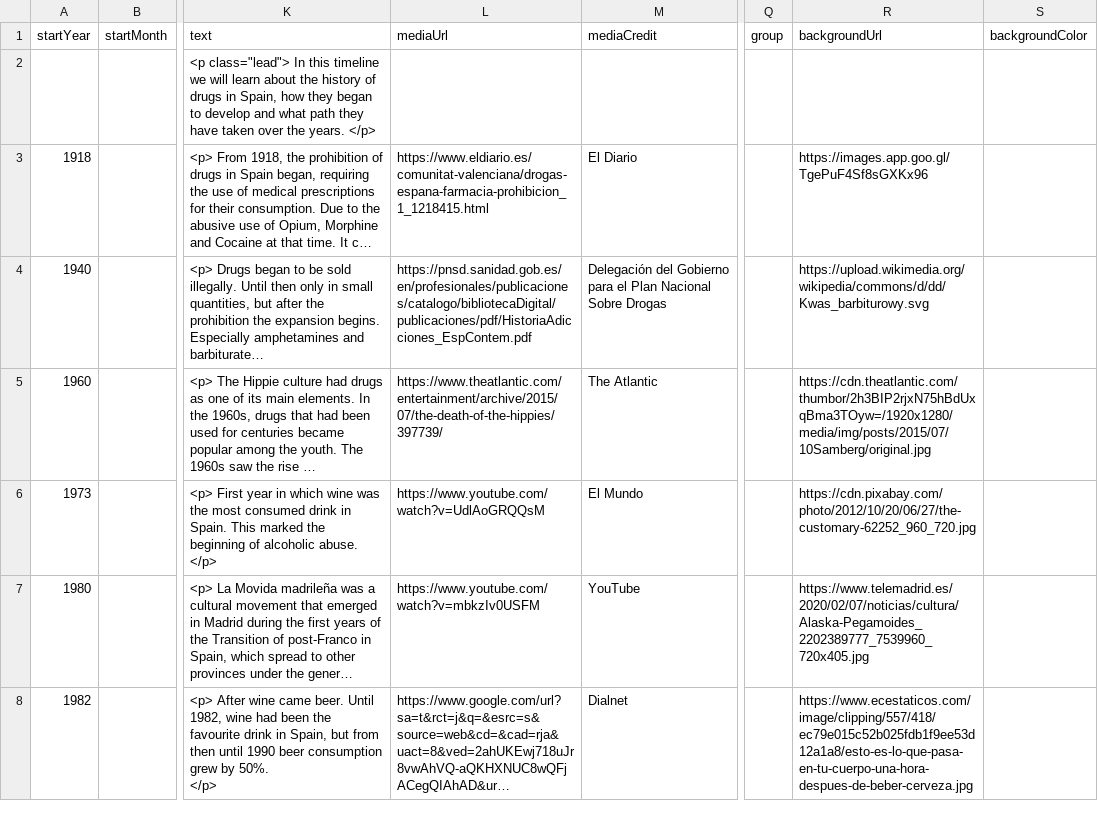
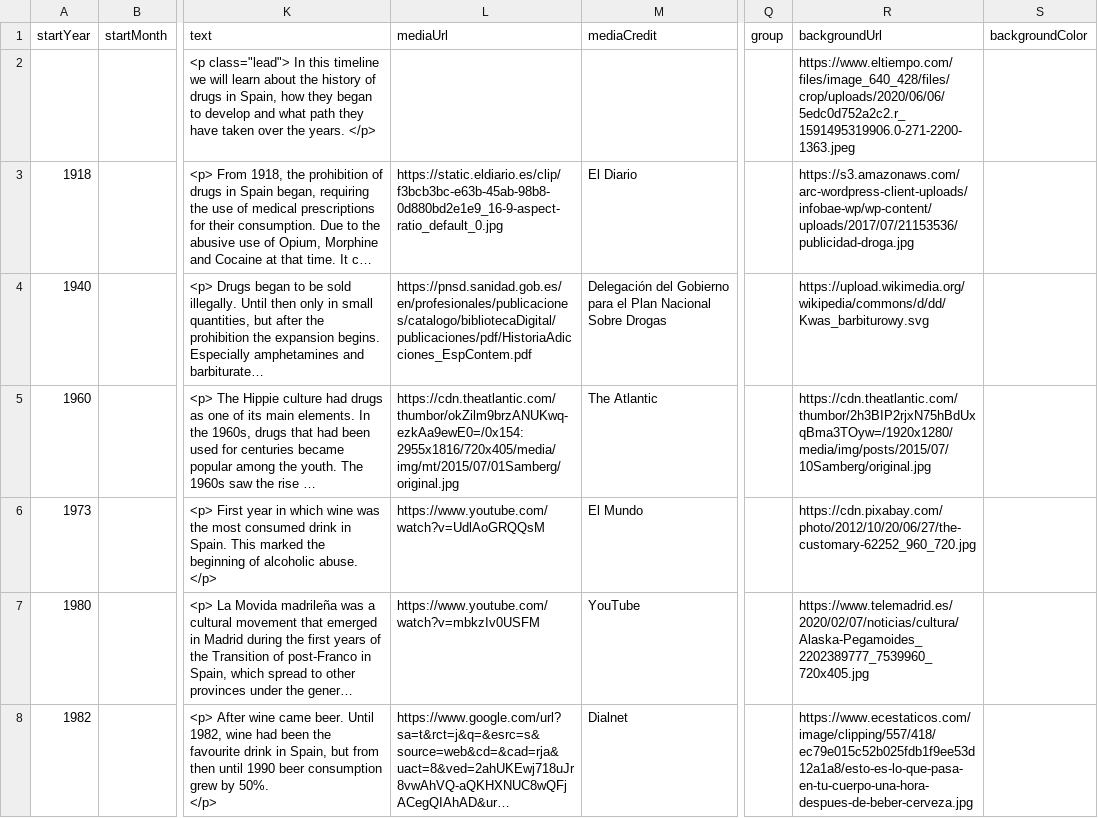
Before and after one commit to amaiagarciap/MSGW2021-timeline, a CSV file: docs/group3/timeline-data.csv, drawn as a sheet; only a part is shown, gaps mark what is left out; long unchanged cells end in …; the diff names each change by its address in the sheet, - before the commit and + after, or states it on an @@ line.

Commit message:
Update timeline-data.csv

```diff
--- a/docs/group3/timeline-data.csv
+++ b/docs/group3/timeline-data.csv
-R2 (backgroundUrl): (empty)
+R2 (backgroundUrl): https://www.eltiempo.com/files/image_640_428/files/crop/uploads/2020/06/06/5edc0d752a2c2.r_1591495319906.0-271-2200-1363.jpeg
-L3 (mediaUrl): https://www.eldiario.es/comunitat-valenciana/drogas-espana-farmacia-prohibicion_1_1218415.html
+L3 (mediaUrl): https://static.eldiario.es/clip/f3bcb3bc-e63b-45ab-98b8-0d880bd2e1e9_16-9-aspect-ratio_default_0.jpg
-R3 (backgroundUrl): https://images.app.goo.gl/TgePuF4Sf8sGXKx96
+R3 (backgroundUrl): https://s3.amazonaws.com/arc-wordpress-client-uploads/infobae-wp/wp-content/uploads/2017/07/21153536/publicidad-droga.jpg
-L5 (mediaUrl): https://www.theatlantic.com/entertainment/archive/2015/07/the-death-of-the-hippies/397739/
+L5 (mediaUrl): https://cdn.theatlantic.com/thumbor/okZilm9brzANUKwq-ezkAa9ewE0=/0x154:2955x1816/720x405/media/img/mt/2015/07/01Samberg/original.jpg
```
